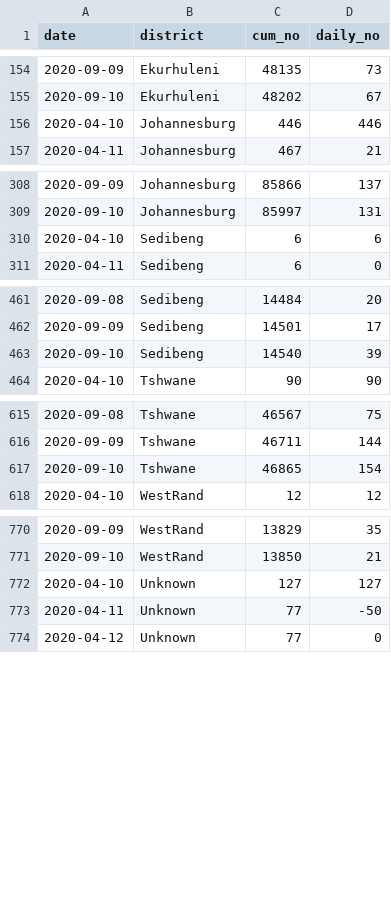
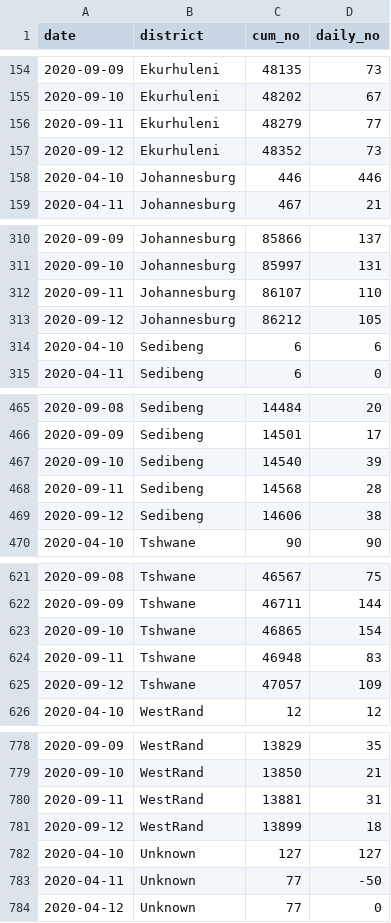
Before and after one commit to SimonRosen173/Covid19SAData, a CSV file: data/confirmed_by_dist_gp_timeline.csv, drawn as a sheet; only a part is shown, gaps mark what is left out; the diff covers the shown part only; the diff names each change by its address in the sheet, - before the commit and + after, or states it on an @@ line.

```diff
--- a/data/confirmed_by_dist_gp_timeline.csv
+++ b/data/confirmed_by_dist_gp_timeline.csv
+row 156: 2020-09-11 | Ekurhuleni | 48279 | 77
+row 157: 2020-09-12 | Ekurhuleni | 48352 | 73
+row 312: 2020-09-11 | Johannesburg | 86107 | 110
+row 313: 2020-09-12 | Johannesburg | 86212 | 105
+row 468: 2020-09-11 | Sedibeng | 14568 | 28
+row 469: 2020-09-12 | Sedibeng | 14606 | 38
+row 624: 2020-09-11 | Tshwane | 46948 | 83
+row 625: 2020-09-12 | Tshwane | 47057 | 109
+row 780: 2020-09-11 | WestRand | 13881 | 31
+row 781: 2020-09-12 | WestRand | 13899 | 18
```
Also changed, not shown: 2 added rows elsewhere in this file, data/all_cum_data.csv, data/all_daily_data.csv, 44 other files.
